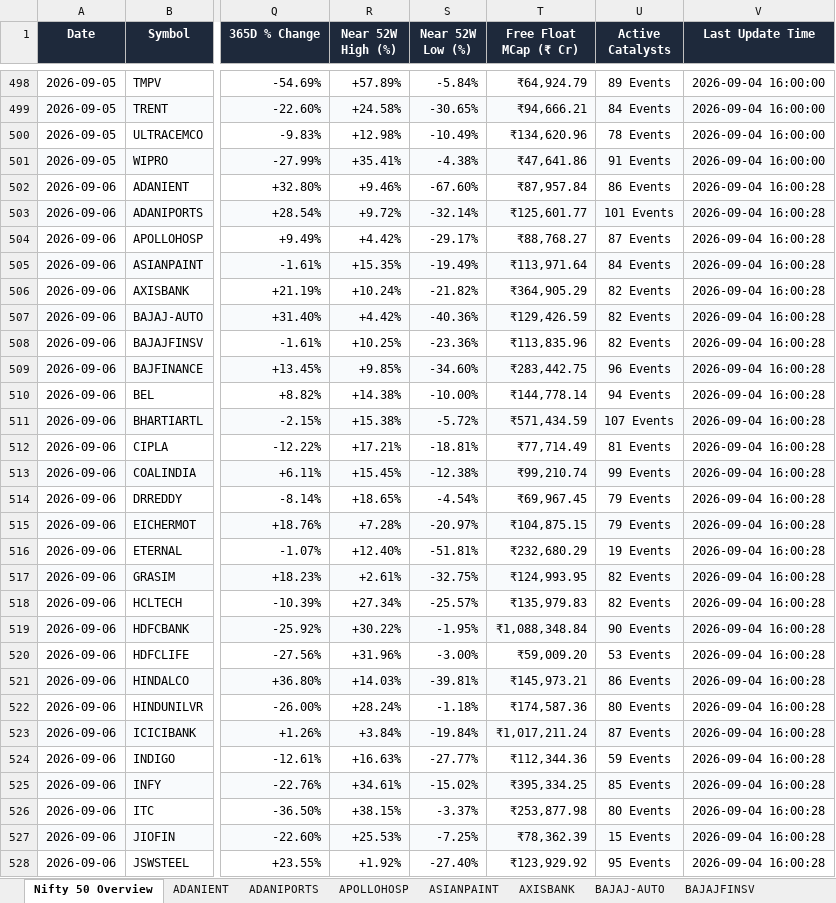
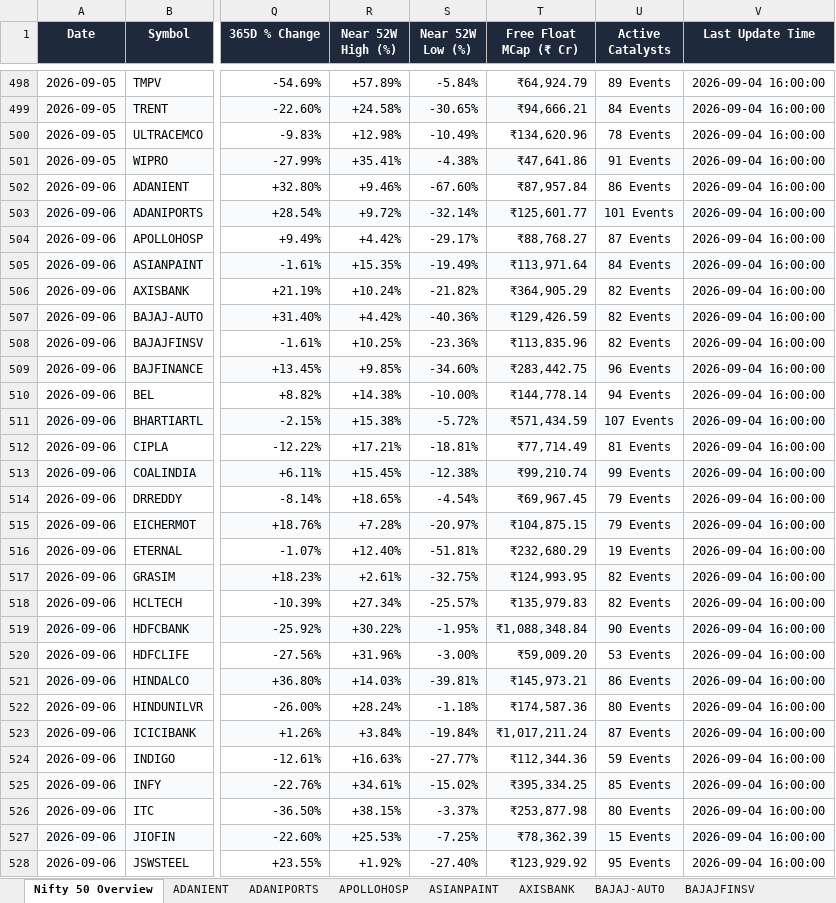
Before and after one commit to CMAtreya007/ShamAssociates, an Excel workbook: backend/exports/nifty50_daily_master.xlsx, sheet Nifty 50 Overview, drawn as a sheet; only a part is shown, gaps mark what is left out; values as stored, in another font and other column widths than the file's, no borders; the diff covers the shown part only; the diff names each change by its address in the sheet, - before the commit and + after, or states it on an @@ line.

```diff
--- a/backend/exports/nifty50_daily_master.xlsx (sheet Nifty 50 Overview)
+++ b/backend/exports/nifty50_daily_master.xlsx (sheet Nifty 50 Overview)
-V502:V528 (Last Update Time): 2026-09-04 16:00:28
+V502:V528 (Last Update Time): 2026-09-04 16:00:00
```
Also changed, not shown: 23 edited cells elsewhere in this sheet, backend/exports/2026-09-04/broad_market_indices_2026-09-04.xlsx, backend/exports/2026-09-04/nifty50_daily_2026-09-04.xlsx, 5 other files.
